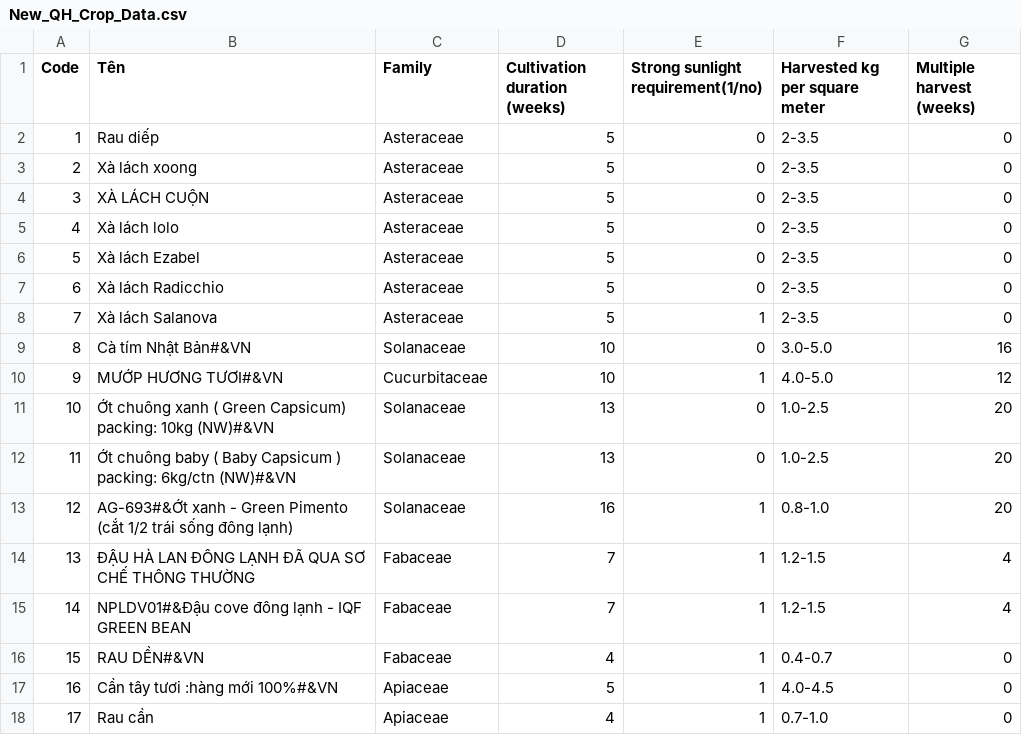
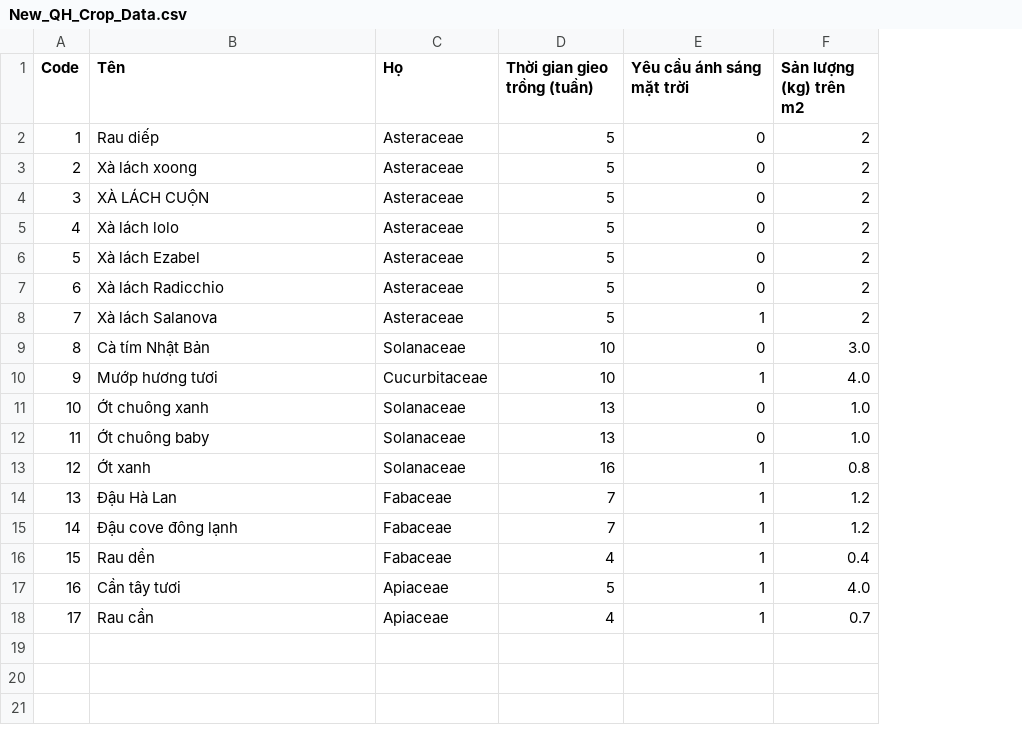
Before and after one commit to laam-egg/HPFS, a CSV file: datasets/D1/New_QH_Crop_Data.csv, drawn as a sheet; removed rows and columns are numbered as before the commit, all else as after; the diff names each change by its address in the sheet, - before the commit and + after, or states it on an @@ line.

```diff
--- a/datasets/D1/New_QH_Crop_Data.csv
+++ b/datasets/D1/New_QH_Crop_Data.csv
-column F (Harvested kg per square meter), rows 2-18: 2-3.5 | 2-3.5 | 2-3.5 | 2-3.5 | 2-3.5 | 2-3.5 | 2-3.5 | 3.0-5.0 | 4.0-5.0 | 1.0-2.5 | 1.0-2.5 | 0.8-1.0 | 1.2-1.5 | 1.2-1.5 | 0.4-0.7 | 4.0-4.5 | 0.7-1.0
-column G (Multiple harvest (weeks)), rows 2-18: 0 | 0 | 0 | 0 | 0 | 0 | 0 | 16 | 12 | 20 | 20 | 20 | 4 | 4 | 0 | 0 | 0
+column F (Sản lượng (kg) trên m2), rows 2-18: 2 | 2 | 2 | 2 | 2 | 2 | 2 | 3.0 | 4.0 | 1.0 | 1.0 | 0.8 | 1.2 | 1.2 | 0.4 | 4.0 | 0.7
-C1: Family
+C1: Họ
-D1: Cultivation duration (weeks)
+D1: Thời gian gieo trồng (tuần)
-E1: Strong sunlight requirement(1/no)
+E1: Yêu cầu ánh sáng mặt trời
-B9 (Tên): Cà tím Nhật Bản#&VN
+B9 (Tên): Cà tím Nhật Bản
-B10 (Tên): MƯỚP HƯƠNG TƯƠI#&VN
+B10 (Tên): Mướp hương tươi
-B11 (Tên): Ớt chuông xanh ( Green Capsicum) packing: 10kg (NW)#&VN
+B11 (Tên): Ớt chuông xanh
-B12 (Tên): Ớt chuông baby ( Baby Capsicum ) packing: 6kg/ctn (NW)#&VN
+B12 (Tên): Ớt chuông baby
-B13 (Tên): AG-693#&Ớt xanh - Green Pimento (cắt 1/2 trái sống đông lạnh)
+B13 (Tên): Ớt xanh
-B14 (Tên): ĐẬU HÀ LAN ĐÔNG LẠNH ĐÃ QUA SƠ CHẾ THÔNG THƯỜNG
+B14 (Tên): Đậu Hà Lan
-B15 (Tên): NPLDV01#&Đậu cove đông lạnh - IQF GREEN BEAN
+B15 (Tên): Đậu cove đông lạnh
-B16 (Tên): RAU DỀN#&VN
+B16 (Tên): Rau dền
-B17 (Tên): Cần tây tươi :hàng mới 100%#&VN
+B17 (Tên): Cần tây tươi
```
Also changed, not shown: all_revenues/D1.csv.
